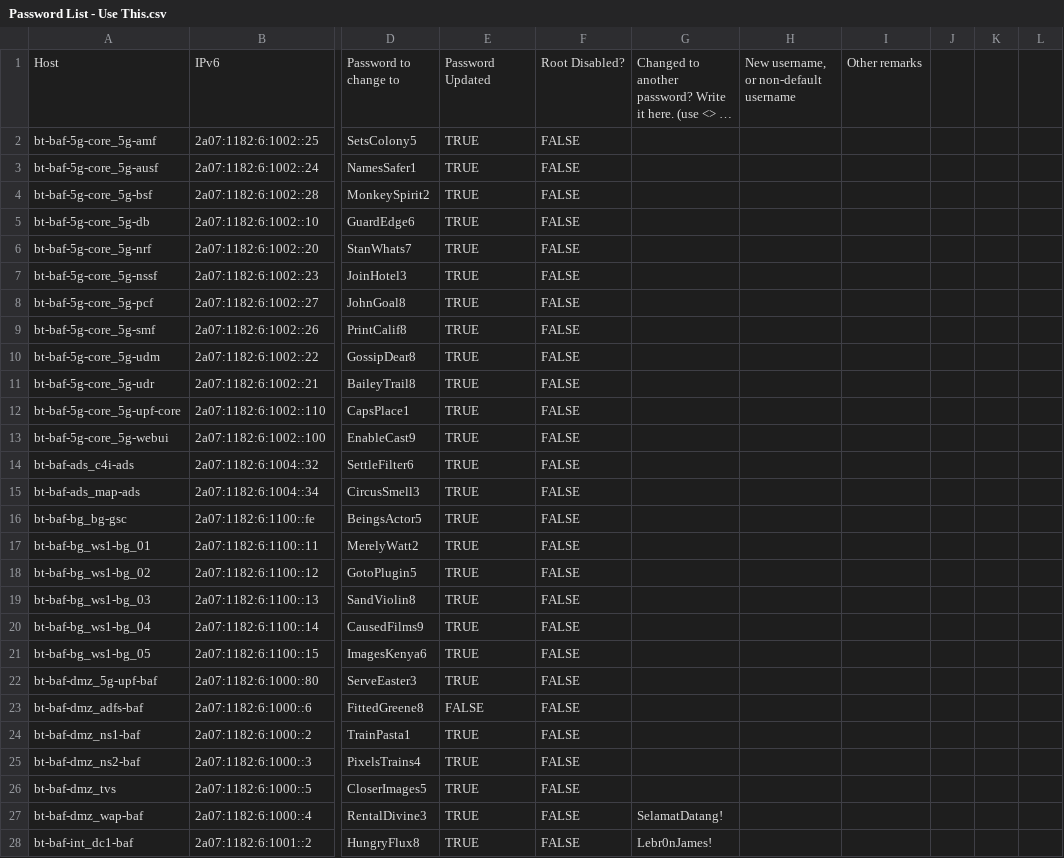
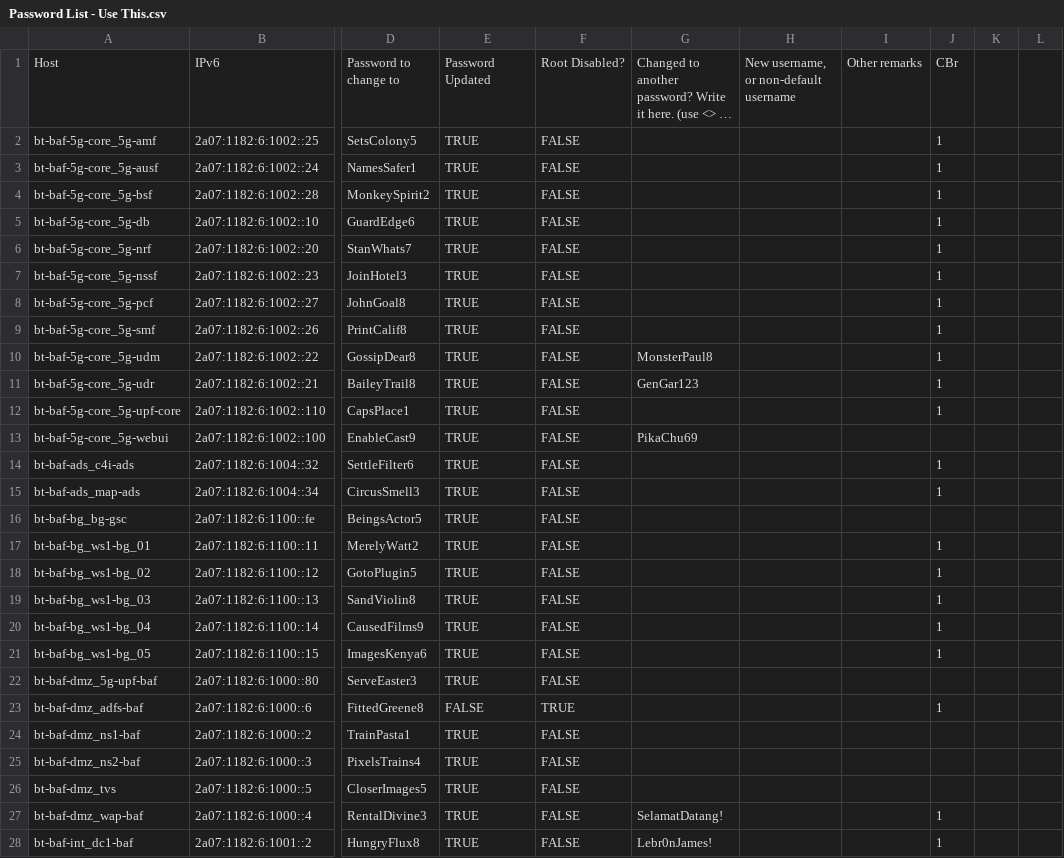
Before and after one commit to penghwee-sng/sgls23, a CSV file: scripts/inventory-generator/Password List - Use This.csv, drawn as a sheet; only a part is shown, gaps mark what is left out; long unchanged cells end in …; the diff covers the shown part only; the diff names each change by its address in the sheet, - before the commit and + after, or states it on an @@ line.

Commit message:
chore: update inventory

```diff
--- a/scripts/inventory-generator/Password List - Use This.csv
+++ b/scripts/inventory-generator/Password List - Use This.csv
-J1: (empty)
+J1: CBr
-J2:J12: (empty)
+J2:J12: 1
-G10: (empty)
+G10: MonsterPaul8
-G11: (empty)
+G11: GenGar123
-G13: (empty)
+G13: PikaChu69
-J14:J15: (empty)
+J14:J15: 1
-J17:J21: (empty)
+J17:J21: 1
-F23: FALSE
+F23: TRUE
-J23: (empty)
+J23: 1
-J27:J28: (empty)
+J27:J28: 1
```
Also changed, not shown: 62 edited cells elsewhere in this file, 1 other file.
